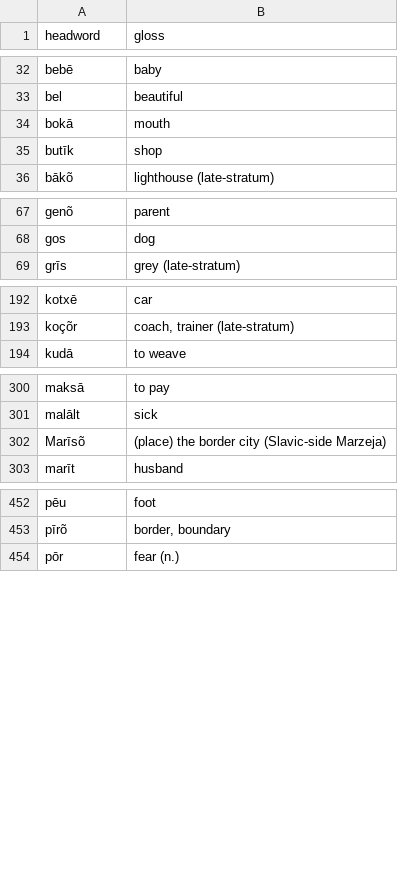
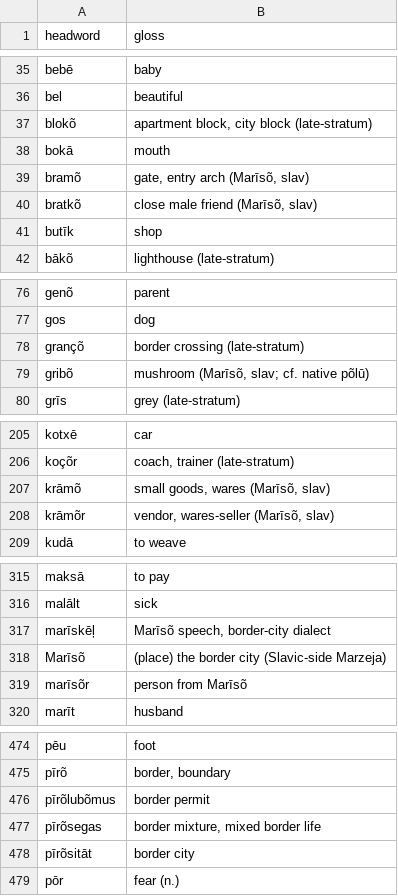
Before and after one commit to quarterback/kels, a TSV file: data/dictionary.tsv, drawn as a sheet; only a part is shown, gaps mark what is left out; the diff covers the shown part only; the diff names each change by its address in the sheet, - before the commit and + after, or states it on an @@ line.

Commit message:
U24 Marīsõ border-city: first Slavic-stratum canon (+36, 748 total). Stratum doublets (gribõ/põlū, kapustõ/kāpõs) and affective-kin loans (babkõ/dēdkõ/bratkõ/sestrõ) established; krāmõr added; X/Ç word-initial onsets attested; §31

```diff
--- a/data/dictionary.tsv
+++ b/data/dictionary.tsv
+row 37: blokõ | apartment block, city block (late-stratum)
+row 39: bramõ | gate, entry arch (Marīsõ, slav)
+row 40: bratkõ | close male friend (Marīsõ, slav)
+row 78: grançõ | border crossing (late-stratum)
+row 79: gribõ | mushroom (Marīsõ, slav; cf. native põlū)
+row 207: krāmõ | small goods, wares (Marīsõ, slav)
+row 208: krāmõr | vendor, wares-seller (Marīsõ, slav)
+row 317: marīskēļ | Marīsõ speech, border-city dialect
+row 319: marīsõr | person from Marīsõ
+row 476: pīrõlubõmus | border permit
+row 477: pīrõsegas | border mixture, mixed border life
+row 478: pīrõsitāt | border city
```
Also changed, not shown: 24 added rows elsewhere in this file, 5 other files.
